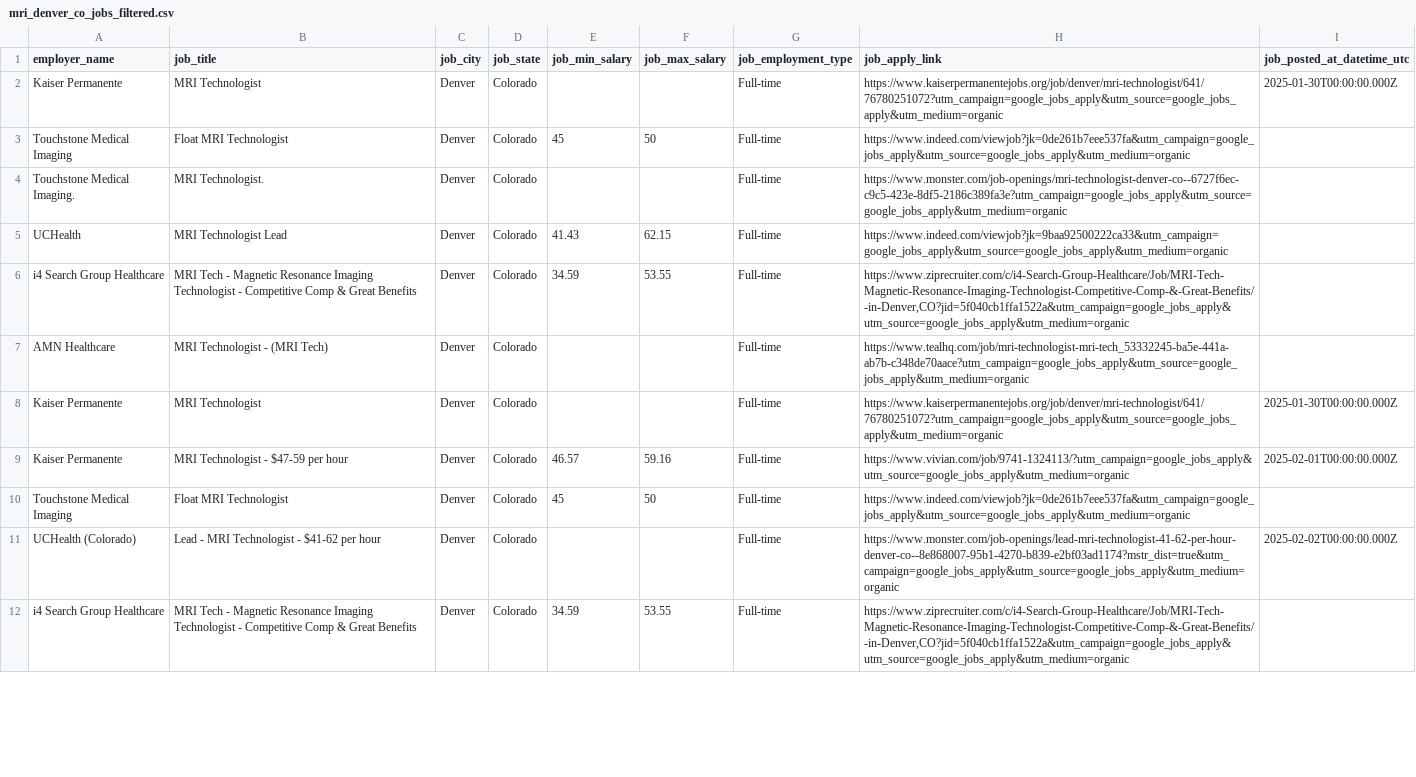
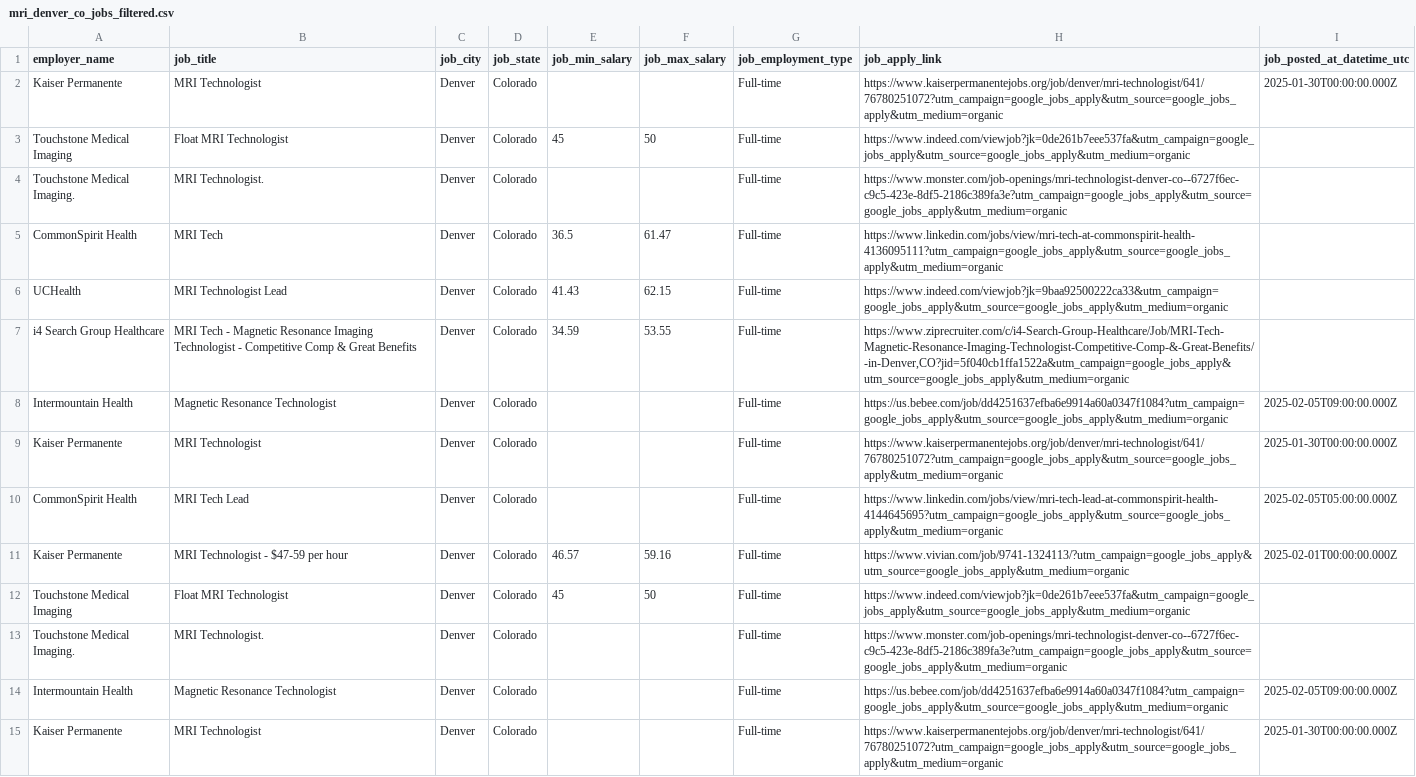
Before and after one commit to majway27/moving, a CSV file: jobs/job_results/mri_denver_co_jobs_filtered.csv, drawn as a sheet; only a part is shown; the shorter side is filled out with more unchanged rows; the diff covers the shown part only.

```diff
--- a/jobs/job_results/mri_denver_co_jobs_filtered.csv
+++ b/jobs/job_results/mri_denver_co_jobs_filtered.csv
@@ -4,8 +4,12 @@ Touchstone Medical Imaging,Float MRI Technologist,Denver,Colorado,45,50,Full-tim
 Touchstone Medical Imaging.,MRI Technologist.,Denver,Colorado,,,Full-time,https://www.monster.com/job-openings/mri-technologist-denver-co--6727f6ec-c9c5-423e-8df5-2186c389fa3e?utm_campaign=google_jobs_apply&utm_source=google_jobs_apply&utm_medium=organic,
+CommonSpirit Health,MRI Tech,Denver,Colorado,36.5,61.47,Full-time,https://www.linkedin.com/jobs/view/mri-tech-at-commonspirit-health-4136095111?utm_campaign=google_jobs_apply&utm_source=google_jobs_apply&utm_medium=organic,
 UCHealth,MRI Technologist Lead,Denver,Colorado,41.43,62.15,Full-time,https://www.indeed.com/viewjob?jk=9baa92500222ca33&utm_campaign=google_jobs_apply&utm_source=google_jobs_apply&utm_medium=organic,
 i4 Search Group Healthcare,MRI Tech - Magnetic Resonance Imaging Technologist - Competitive Comp & Great Benefits,Denver,Colorado,34.59,53.55,Full-time,"https://www.ziprecruiter.com/c/i4-Search-Group-Healthcare/Job/MRI-Tech-Magnetic-Resonance-Imaging-Technologist-Competitive-Comp-&-Great-Benefits/-in-Denver,CO?jid=5f040cb1ffa1522a&utm_campaign=google_jobs_apply&utm_source=google_jobs_apply&utm_medium=organic",
-AMN Healthcare,MRI Technologist - (MRI Tech),Denver,Colorado,,,Full-time,https://www.tealhq.com/job/mri-technologist-mri-tech_53332245-ba5e-441a-ab7b-c348de70aace?utm_campaign=google_jobs_apply&utm_source=google_jobs_apply&utm_medium=organic,
+Intermountain Health,Magnetic Resonance Technologist,Denver,Colorado,,,Full-time,https://us.bebee.com/job/dd4251637efba6e9914a60a0347f1084?utm_campaign=google_jobs_apply&utm_source=google_jobs_apply&utm_medium=organic,2025-02-05T09:00:00.000Z
 Kaiser Permanente,MRI Technologist,Denver,Colorado,,,Full-time,https://www.kaiserpermanentejobs.org/job/denver/mri-technologist/641/76780251072?utm_campaign=google_jobs_apply&utm_source=google_jobs_apply&utm_medium=organic,2025-01-30T00:00:00.000Z
+CommonSpirit Health,MRI Tech Lead,Denver,Colorado,,,Full-time,https://www.linkedin.com/jobs/view/mri-tech-lead-at-commonspirit-health-4144645695?utm_campaign=google_jobs_apply&utm_source=google_jobs_apply&utm_medium=organic,2025-02-05T05:00:00.000Z
 Kaiser Permanente,MRI Technologist - $47-59 per hour,Denver,Colorado,46.57,59.16,Full-time,https://www.vivian.com/job/9741-1324113/?utm_campaign=google_jobs_apply&utm_source=google_jobs_apply&utm_medium=organic,2025-02-01T00:00:00.000Z
 Touchstone Medical Imaging,Float MRI Technologist,Denver,Colorado,45,50,Full-time,https://www.indeed.com/viewjob?jk=0de261b7eee537fa&utm_campaign=google_jobs_apply&utm_source=google_jobs_apply&utm_medium=organic,
-UCHealth (Colorado),Lead - MRI Technologist - $41-62 per hour,Denver,Colorado,,,Full-time,https://www.monster.com/job-openings/lead-mri-technologist-41-62-per-hour-denver-co--8e868007-95b1-4270-b839-e2bf03ad1174?mstr_dist=true&utm_campaign=google_jobs_apply&utm_source=google_jobs_apply&utm_medium=organic,2025-02-02T00:00:00.000Z
+Touchstone Medical Imaging.,MRI Technologist.,Denver,Colorado,,,Full-time,https://www.monster.com/job-openings/mri-technologist-denver-co--6727f6ec-c9c5-423e-8df5-2186c389fa3e?utm_campaign=google_jobs_apply&utm_source=google_jobs_apply&utm_medium=organic,
+Intermountain Health,Magnetic Resonance Technologist,Denver,Colorado,,,Full-time,https://us.bebee.com/job/dd4251637efba6e9914a60a0347f1084?utm_campaign=google_jobs_apply&utm_source=google_jobs_apply&utm_medium=organic,2025-02-05T09:00:00.000Z
+Kaiser Permanente,MRI Technologist,Denver,Colorado,,,Full-time,https://www.kaiserpermanentejobs.org/job/denver/mri-technologist/641/76780251072?utm_campaign=google_jobs_apply&utm_source=google_jobs_apply&utm_medium=organic,2025-01-30T00:00:00.000Z
```
Also changed, not shown: 4 removed rows, 1 moved row and 5 edited cells elsewhere in this file, jobs/job_results/cat_scan_denver_co_jobs.csv, jobs/job_results/cat_scan_denver_co_jobs_filtered.csv, 12 other files.
